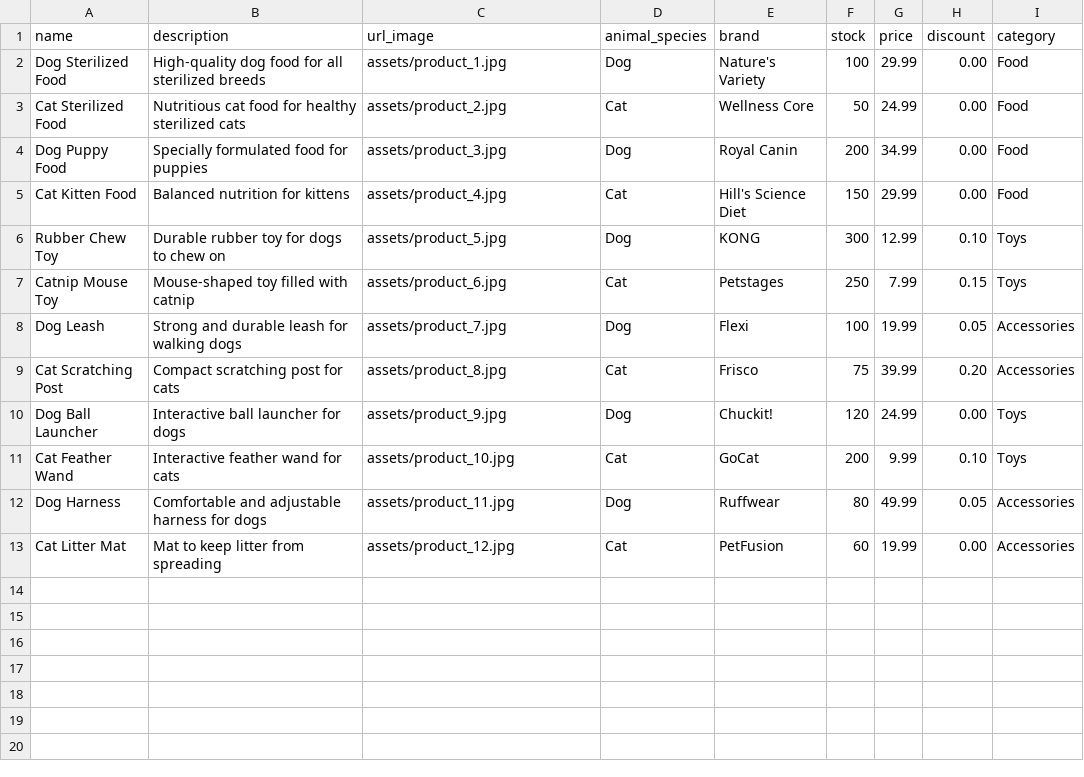
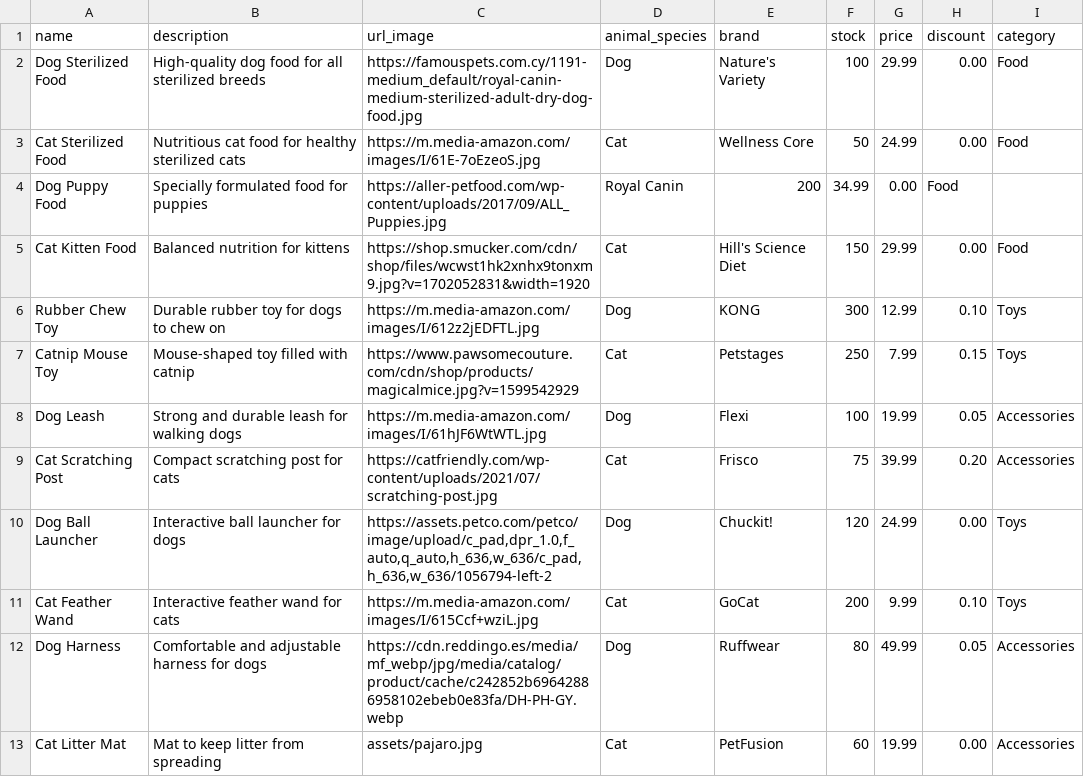
Before and after one commit to typicalmoods/grupo_7_petopia, a CSV file: database/import_data/products.csv, drawn as a sheet.

Commit message:
funcional sin url_image

```diff
--- a/database/import_data/products.csv
+++ b/database/import_data/products.csv
@@ -1,13 +1,13 @@
 name,description,url_image,animal_species,brand,stock,price,discount,category
-"Dog Sterilized Food","High-quality dog food for all sterilized breeds","assets/product_1.jpg","Dog","Nature's Variety",100,29.99,0.00,"Food"
-"Cat Sterilized Food","Nutritious cat food for healthy sterilized cats","assets/product_2.jpg","Cat","Wellness Core",50,24.99,0.00,"Food"
-"Dog Puppy Food","Specially formulated food for puppies","assets/product_3.jpg","Dog","Royal Canin",200,34.99,0.00,"Food"
-"Cat Kitten Food","Balanced nutrition for kittens","assets/product_4.jpg","Cat","Hill's Science Diet",150,29.99,0.00,"Food"
-"Rubber Chew Toy","Durable rubber toy for dogs to chew on","assets/product_5.jpg","Dog","KONG",300,12.99,0.10,"Toys"
-"Catnip Mouse Toy","Mouse-shaped toy filled with catnip","assets/product_6.jpg","Cat","Petstages",250,7.99,0.15,"Toys"
-"Dog Leash","Strong and durable leash for walking dogs","assets/product_7.jpg","Dog","Flexi",100,19.99,0.05,"Accessories"
-"Cat Scratching Post","Compact scratching post for cats","assets/product_8.jpg","Cat","Frisco",75,39.99,0.20,"Accessories"
-"Dog Ball Launcher","Interactive ball launcher for dogs","assets/product_9.jpg","Dog","Chuckit!",120,24.99,0.00,"Toys"
-"Cat Feather Wand","Interactive feather wand for cats","assets/product_10.jpg","Cat","GoCat",200,9.99,0.10,"Toys"
-"Dog Harness","Comfortable and adjustable harness for dogs","assets/product_11.jpg","Dog","Ruffwear",80,49.99,0.05,"Accessories"
-"Cat Litter Mat","Mat to keep litter from spreading","assets/product_12.jpg","Cat","PetFusion",60,19.99,0.00,"Accessories"
+"Dog Sterilized Food","High-quality dog food for all sterilized breeds","https://famouspets.com.cy/1191-medium_default/royal-canin-medium-sterilized-adult-dry-dog-food.jpg","Dog","Nature's Variety",100,29.99,0.00,"Food"
+"Cat Sterilized Food","Nutritious cat food for healthy sterilized cats","https://m.media-amazon.com/images/I/61E-7oEzeoS.jpg","Cat","Wellness Core",50,24.99,0.00,"Food"
+"Dog Puppy Food","Specially formulated food for puppies","https://aller-petfood.com/wp-content/uploads/2017/09/ALL_Puppies.jpg","Royal Canin",200,34.99,0.00,"Food"
+"Cat Kitten Food","Balanced nutrition for kittens","https://shop.smucker.com/cdn/shop/files/wcwst1hk2xnhx9tonxm9.jpg?v=1702052831&width=1920","Cat","Hill's Science Diet",150,29.99,0.00,"Food"
+"Rubber Chew Toy","Durable rubber toy for dogs to chew on","https://m.media-amazon.com/images/I/612z2jEDFTL.jpg","Dog","KONG",300,12.99,0.10,"Toys"
+"Catnip Mouse Toy","Mouse-shaped toy filled with catnip","https://www.pawsomecouture.com/cdn/shop/products/magicalmice.jpg?v=1599542929","Cat","Petstages",250,7.99,0.15,"Toys"
+"Dog Leash","Strong and durable leash for walking dogs","https://m.media-amazon.com/images/I/61hJF6WtWTL.jpg","Dog","Flexi",100,19.99,0.05,"Accessories"
+"Cat Scratching Post","Compact scratching post for cats","https://catfriendly.com/wp-content/uploads/2021/07/scratching-post.jpg","Cat","Frisco",75,39.99,0.20,"Accessories"
+"Dog Ball Launcher","Interactive ball launcher for dogs","https://assets.petco.com/petco/image/upload/c_pad,dpr_1.0,f_auto,q_auto,h_636,w_636/c_pad,h_636,w_636/1056794-left-2","Dog","Chuckit!",120,24.99,0.00,"Toys"
+"Cat Feather Wand","Interactive feather wand for cats","https://m.media-amazon.com/images/I/615Ccf+wziL.jpg","Cat","GoCat",200,9.99,0.10,"Toys"
+"Dog Harness","Comfortable and adjustable harness for dogs","https://cdn.reddingo.es/media/mf_webp/jpg/media/catalog/product/cache/c242852b69642886958102ebeb0e83fa/DH-PH-GY.webp","Dog","Ruffwear",80,49.99,0.05,"Accessories"
+"Cat Litter Mat","Mat to keep litter from spreading","assets/pajaro.jpg","Cat","PetFusion",60,19.99,0.00,"Accessories"
```
Also changed, not shown: 3 other files.
